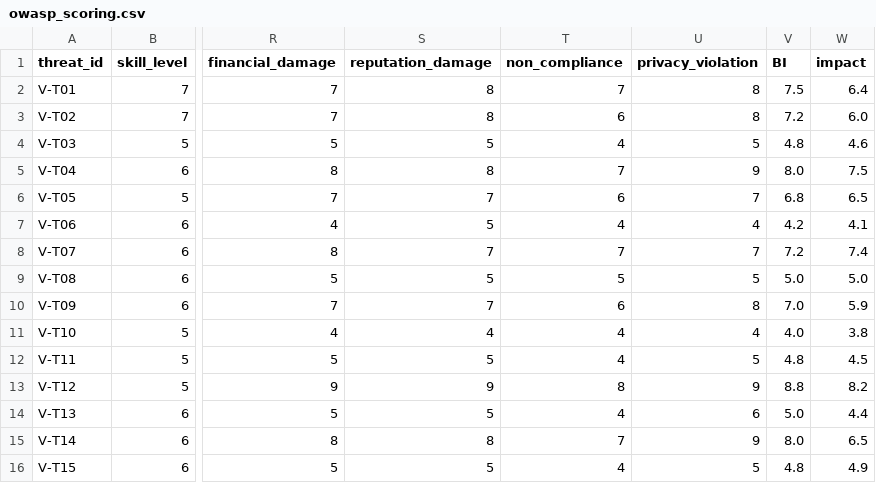
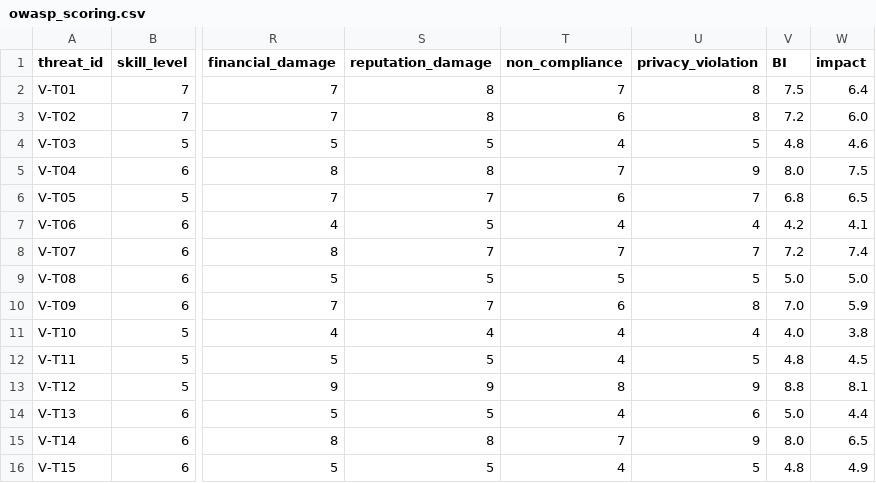
Before and after one commit to nuriacar/5g-pasta-threat-modelling, a CSV file: owasp_scoring.csv, drawn as a sheet; only a part is shown, gaps mark what is left out; the diff names each change by its address in the sheet, - before the commit and + after, or states it on an @@ line.

Commit message:
Sync with manuscript (C&S submission): T1530 → T1005 (V-T09 Edge Data Exposure; MITRE semantic fix — 'Data from Cloud Storage' → 'Data from Local System', matches kill chains + tab:validation) in attack_graph.json + simulation.py; V-T12 Impact 8.2 → 8.1 (arithmetic: TI=30/4=7.5, BI=35/4=8.75, I=65/8=8.125 → 8.1) in build_data_files.py source; owasp_scoring.csv + mitigation_scoring.csv regenerated — diff limited to T12 impact cells. Priors unaffected (Eq.3 derives from Likelihood only). All other ATT&CK IDs verified identical to manuscript.

```diff
--- a/owasp_scoring.csv
+++ b/owasp_scoring.csv
-W13 (impact): 8.2
+W13 (impact): 8.1
```
Also changed, not shown: mitigation_scoring.csv, 3 other files.
